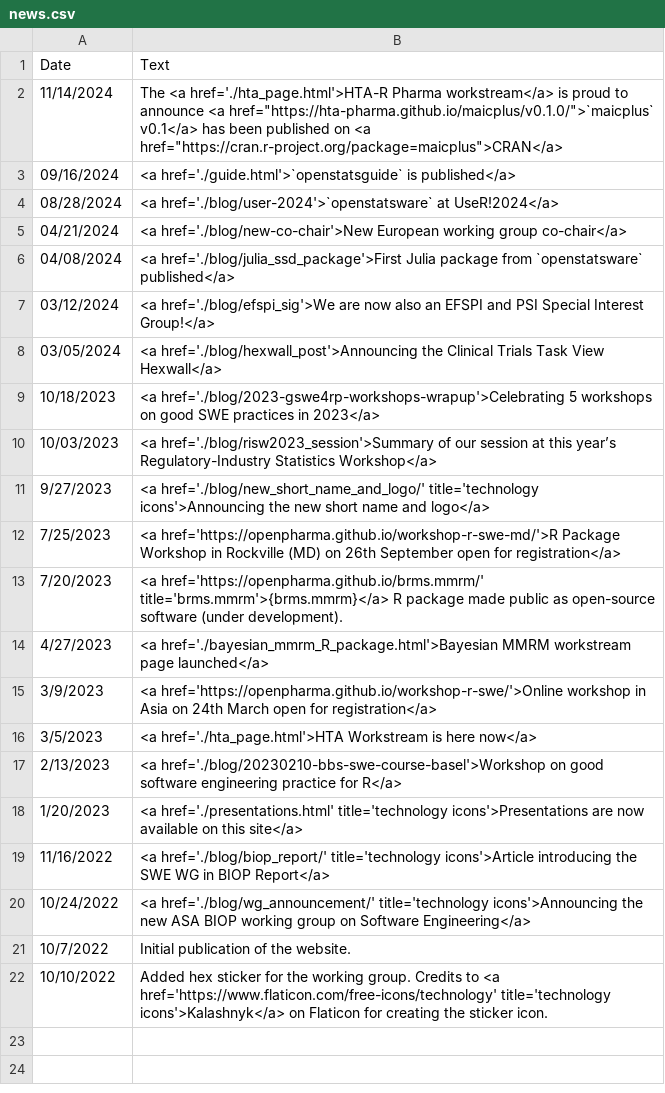
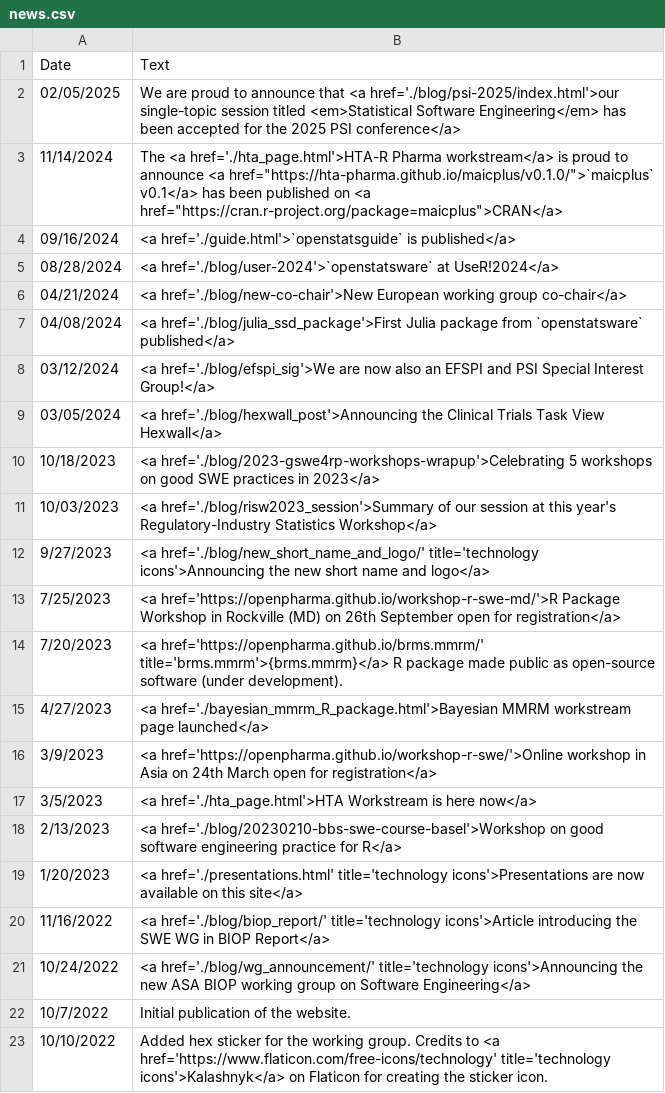
Before and after one commit to openstatsware/website, a CSV file: data/news.csv, drawn as a sheet.

```diff
--- a/data/news.csv
+++ b/data/news.csv
@@ -1,2 +1,3 @@
 Date,Text
+02/05/2025,We are proud to announce that <a href='./blog/psi-2025/index.html'>our single-topic session titled <em>Statistical Software Engineering</em> has been accepted for the 2025 PSI conference</a>
 11/14/2024,The <a href='./hta_page.html'>HTA-R Pharma workstream</a> is proud to announce <a href="https://hta-pharma.github.io/maicplus/v0.1.0/">`maicplus` v0.1</a> has been published on <a href="https://cran.r-project.org/package=maicplus">CRAN</a>
@@ -9,3 +10,3 @@ Date,Text
 10/18/2023,<a href='./blog/2023-gswe4rp-workshops-wrapup'>Celebrating 5 workshops on good SWE practices in 2023</a>
-10/03/2023,<a href='./blog/risw2023_session'>Summary of our session at this year’s Regulatory-Industry Statistics Workshop</a>
+10/03/2023,<a href='./blog/risw2023_session'>Summary of our session at this year's Regulatory-Industry Statistics Workshop</a>
 9/27/2023,<a href='./blog/new_short_name_and_logo/' title='technology icons'>Announcing the new short name and logo</a>
```
Also changed, not shown: 4 other files.
